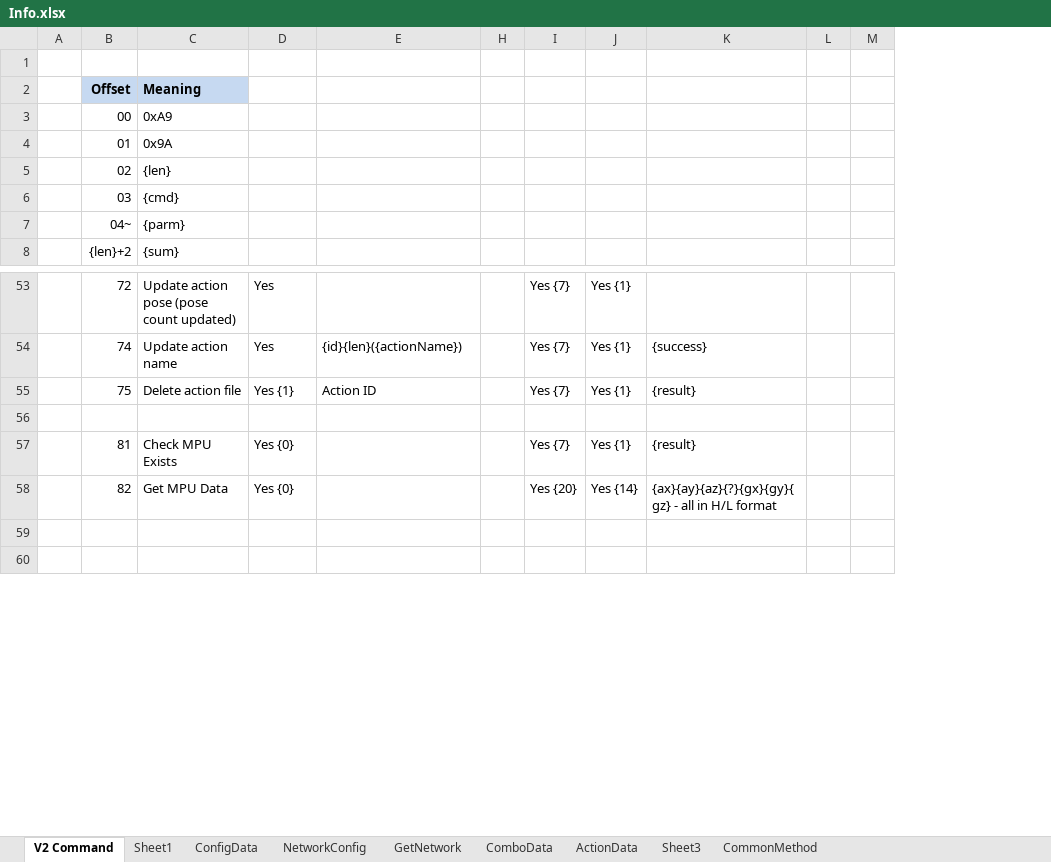
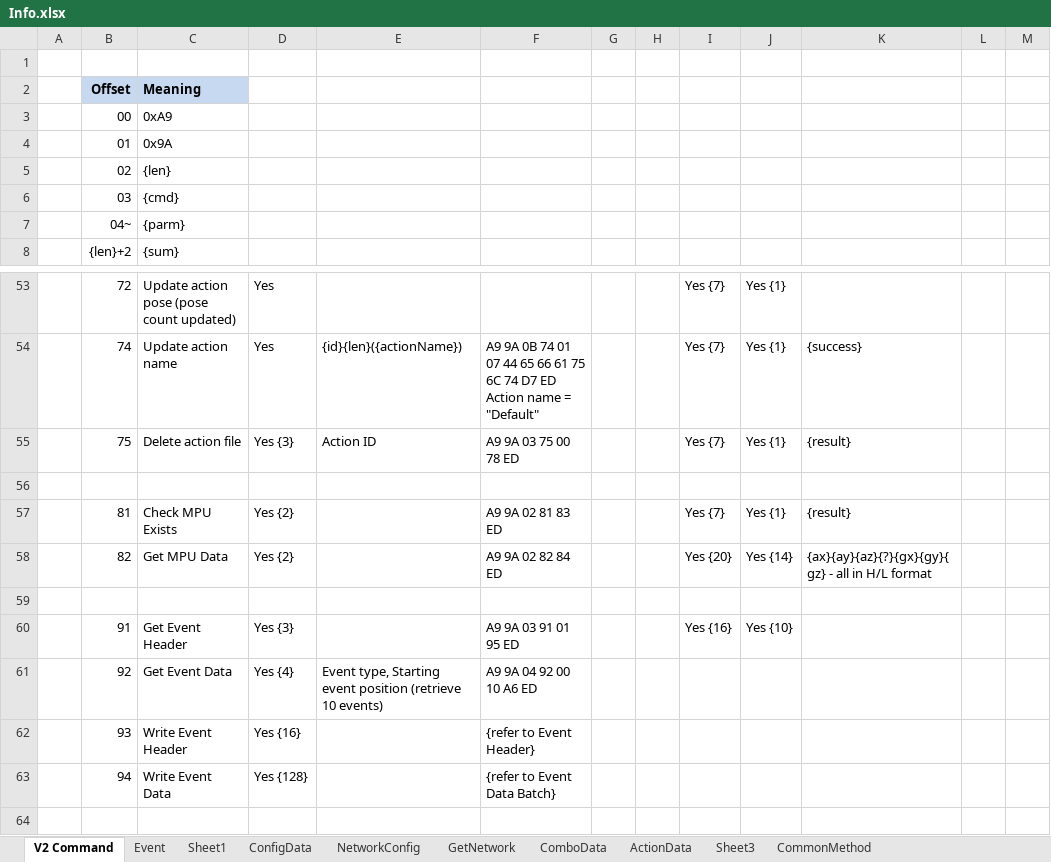
Before and after one commit to Super169/RobotControl, an Excel workbook: info/Info.xlsx, sheet V2 Command, drawn as a sheet; only a part is shown, gaps mark what is left out; values as stored, in another font and other column widths than the file's, no borders; ↵ is a line break in a cell; the diff names each change by its address in the sheet, - before the commit and + after, or states it on an @@ line.

Commit message:
Add new command to get Event header & data

```diff
--- a/info/Info.xlsx (sheet V2 Command)
+++ b/info/Info.xlsx (sheet V2 Command)
+sheet tab: Event
@@ column F unhidden, rows 54-58: A9 9A 0B 74 01 07 44 65 66 61 75 6C 74 D7 ED ↵ Action name = "Default" | A9 9A 03 75 00 78 ED |  | A9 9A 02 81 83 ED | A9 9A 02 82 84 ED @@
@@ column G unhidden, empty @@
-D55: Yes {1}
+D55: Yes {3}
-D57:D58: Yes {0}
+D57:D58: Yes {2}
+row 60:  | 91 | Get Event Header | Yes {3} |  | A9 9A 03 91 01 95 ED |  |  | Yes {16} | Yes {10}
+row 61:  | 92 | Get Event Data | Yes {4} | Event type, Starting event position (retrieve 10 events) | A9 9A 04 92 00 10 A6 ED
+row 62:  | 93 | Write Event Header | Yes {16} |  | {refer to Event Header}
+row 63:  | 94 | Write Event Data | Yes {128} |  | {refer to Event Data Batch}
```
Also changed, not shown: 5 other files.
